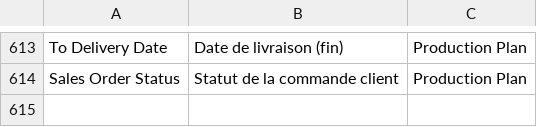
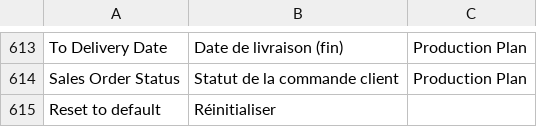
Before and after one commit to scopen-coop/erpnext_france, a CSV file: erpnext_france/translations/fr.csv, drawn as a sheet; only a part is shown, gaps mark what is left out; the diff names each change by its address in the sheet, - before the commit and + after, or states it on an @@ line.

Commit message:
chore: translation for Production Plan

```diff
--- a/erpnext_france/translations/fr.csv
+++ b/erpnext_france/translations/fr.csv
+row 615: Reset to default | Réinitialiser
```
